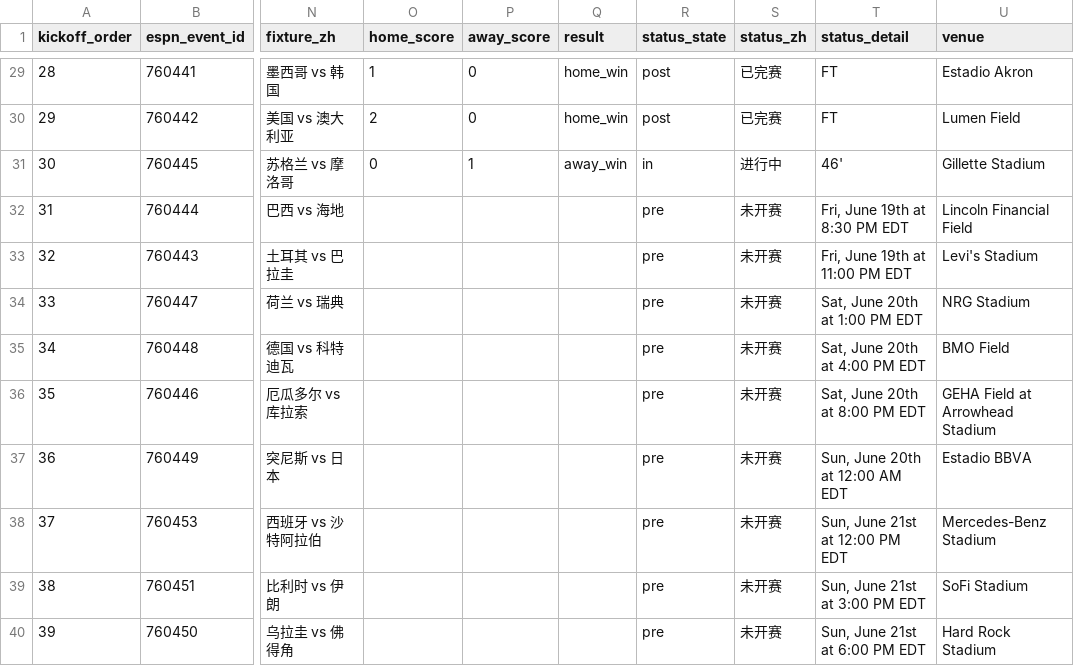
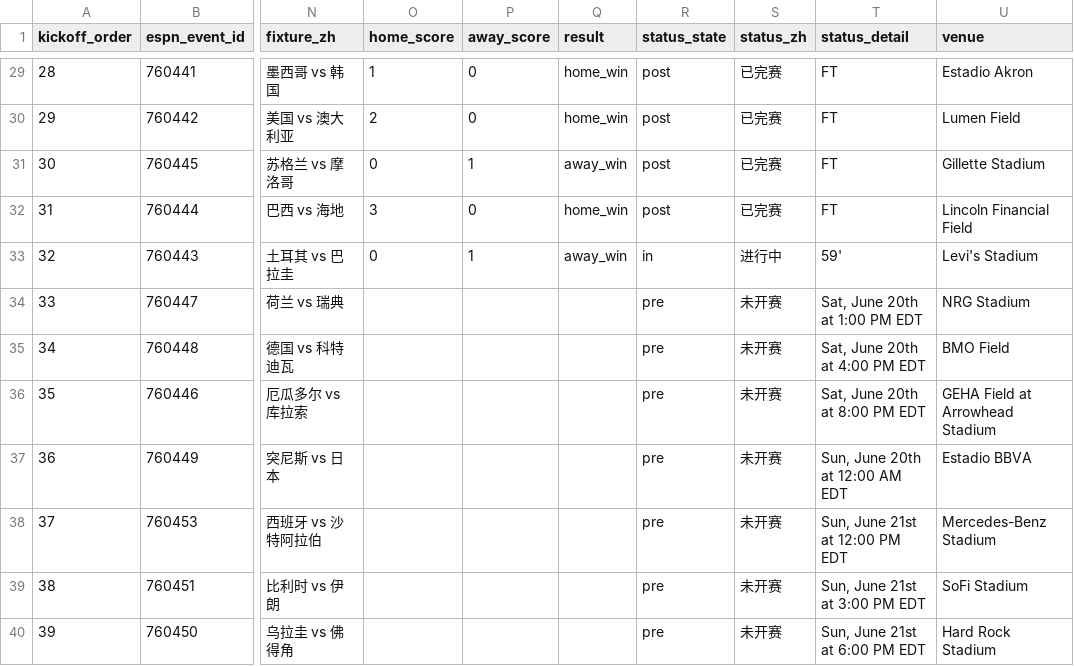
Before and after one commit to quwang86-debug/worldcup-jingcai, a CSV file: data/worldcup_2026_matches_beijing.csv, drawn as a sheet; only a part is shown, gaps mark what is left out; the diff names each change by its address in the sheet, - before the commit and + after, or states it on an @@ line.

```diff
--- a/data/worldcup_2026_matches_beijing.csv
+++ b/data/worldcup_2026_matches_beijing.csv
-R31 (status_state): in
+R31 (status_state): post
-S31 (status_zh): 进行中
+S31 (status_zh): 已完赛
-T31 (status_detail): 46'
+T31 (status_detail): FT
-O32 (home_score): (empty)
+O32 (home_score): 3
-P32 (away_score): (empty)
+P32 (away_score): 0
-Q32 (result): (empty)
+Q32 (result): home_win
-R32 (status_state): pre
+R32 (status_state): post
-S32 (status_zh): 未开赛
+S32 (status_zh): 已完赛
-T32 (status_detail): Fri, June 19th at 8:30 PM EDT
+T32 (status_detail): FT
-O33 (home_score): (empty)
+O33 (home_score): 0
-P33 (away_score): (empty)
+P33 (away_score): 1
-Q33 (result): (empty)
+Q33 (result): away_win
-R33 (status_state): pre
+R33 (status_state): in
-S33 (status_zh): 未开赛
+S33 (status_zh): 进行中
-T33 (status_detail): Fri, June 19th at 11:00 PM EDT
+T33 (status_detail): 59'
```
Also changed, not shown: 3 other files.
